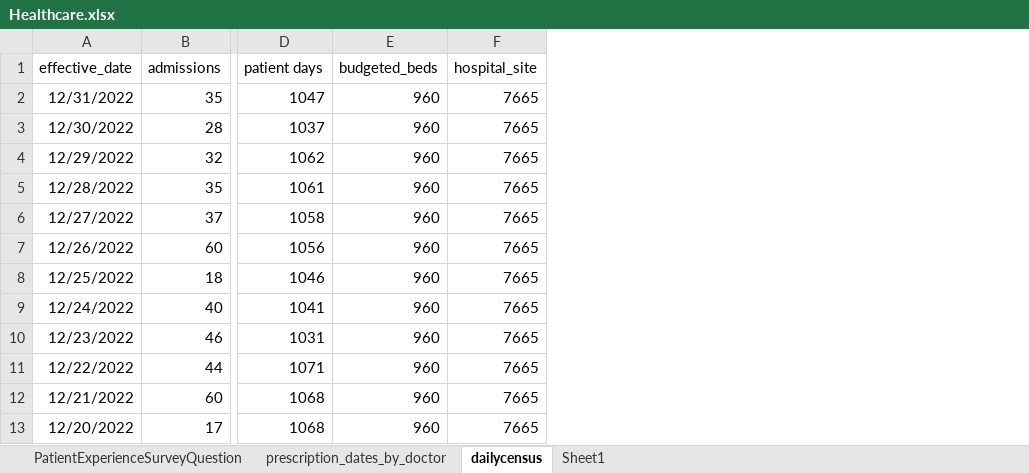
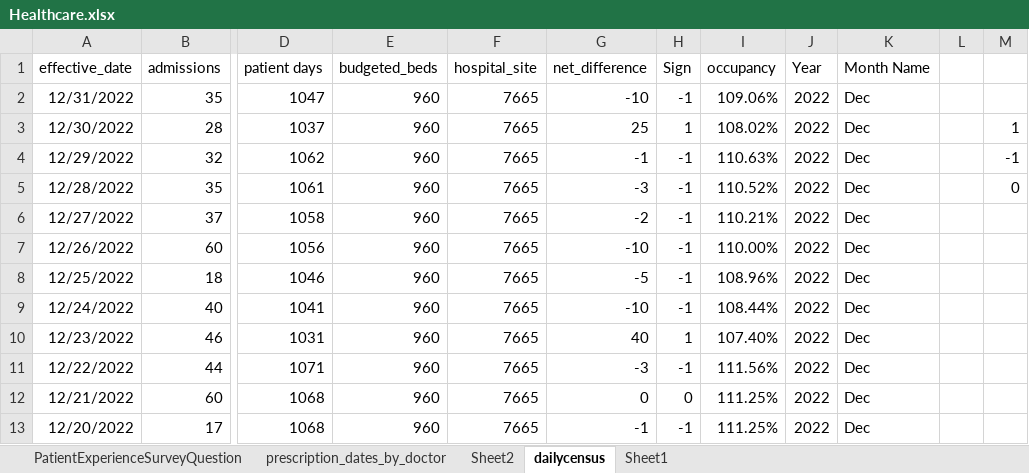
Before and after one commit to KarimBarati/Healthcare-Analysis, an Excel workbook: Healthcare.xlsx, sheet dailycensus, drawn as a sheet; only a part is shown, gaps mark what is left out; values as stored, in another font and other column widths than the file's, no borders; table styles not drawn; the diff names each change by its address in the sheet, - before the commit and + after, or states it on an @@ line.

Commit message:
transform and add new columns from date columns, create pivot table and find out the answer to the question

```diff
--- a/Healthcare.xlsx (sheet dailycensus)
+++ b/Healthcare.xlsx (sheet dailycensus)
+sheet tab: Sheet2
+column G (net_difference), rows 2-13: -10 | 25 | -1 | -3 | -2 | -10 | -5 | -10 | 40 | -3 | 0 | -1
+column H (Sign), rows 2-13: -1 | 1 | -1 | -1 | -1 | -1 | -1 | -1 | 1 | -1 | 0 | -1
+column I (occupancy), rows 2-13: 109.06% | 108.02% | 110.63% | 110.52% | 110.21% | 110.00% | 108.96% | 108.44% | 107.40% | 111.56% | 111.25% | 111.25%
+column J (Year), rows 2-13: all 2022
+column K (Month Name), rows 2-13: all Dec
+column L, empty
+column M, rows 3-5: 1 | -1 | 0
```
